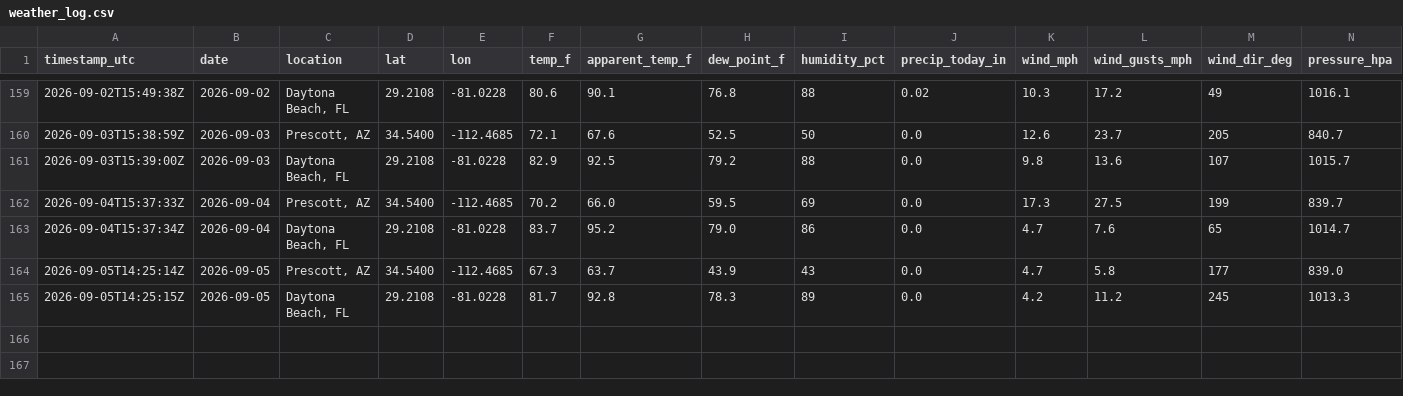
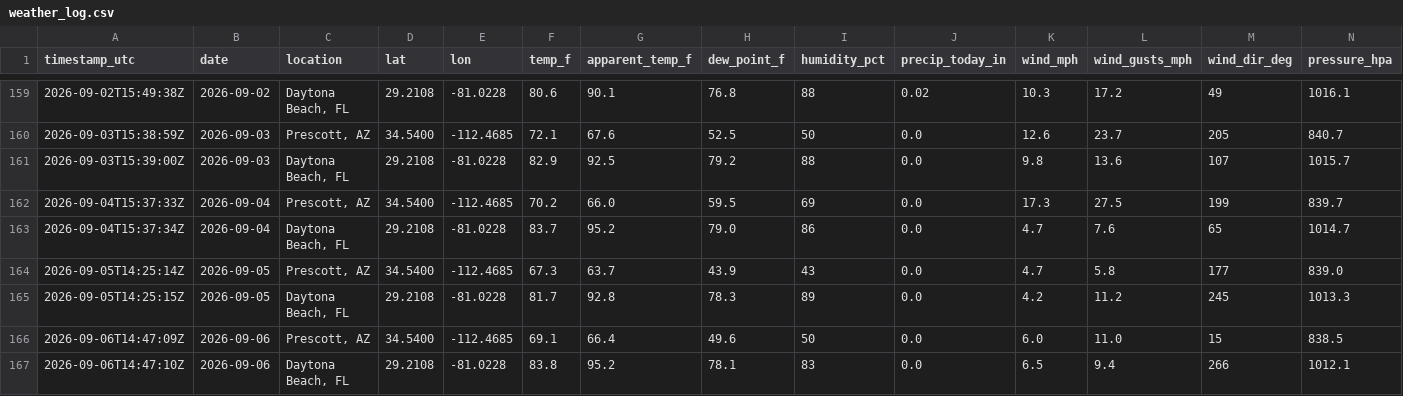
Before and after one commit to rmkenv/eweather, a CSV file: data/weather_log.csv, drawn as a sheet; only a part is shown, gaps mark what is left out; rows hold the shown columns only; the diff names each change by its address in the sheet, - before the commit and + after, or states it on an @@ line.

```diff
--- a/data/weather_log.csv
+++ b/data/weather_log.csv
+row 166: 2026-09-06T14:47:09Z | 2026-09-06 | Prescott, AZ | 34.5400 | -112.4685 | 69.1 | 66.4 | 49.6 | 50 | 0.0 | 6.0 | 11.0 | 15 | 838.5
+row 167: 2026-09-06T14:47:10Z | 2026-09-06 | Daytona Beach, FL | 29.2108 | -81.0228 | 83.8 | 95.2 | 78.1 | 83 | 0.0 | 6.5 | 9.4 | 266 | 1012.1
```
